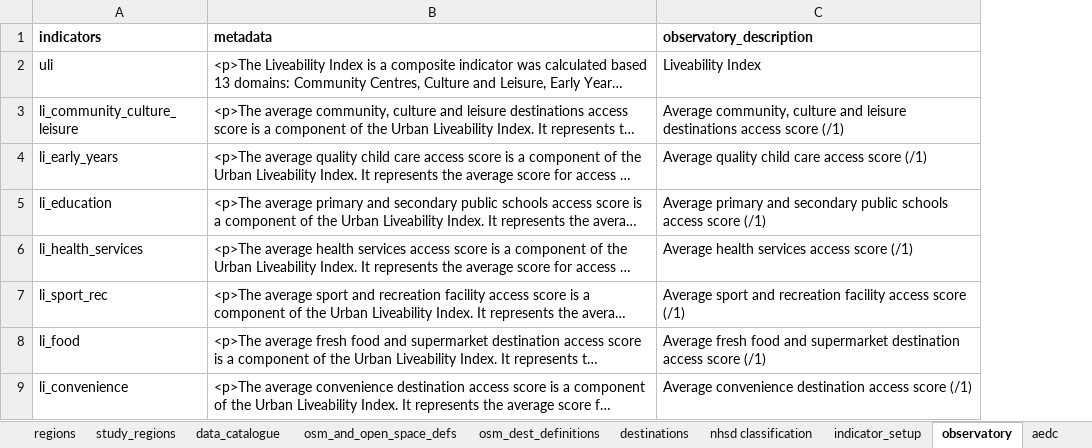
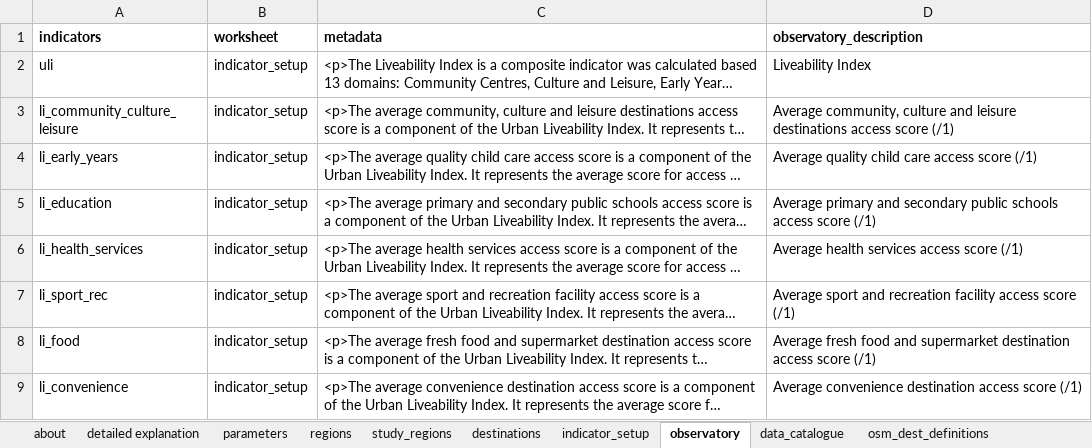
Before and after one commit to healthy-liveable-cities/australian-national-liveability-study, an Excel workbook: _project_configuration.xlsx, sheet observatory, drawn as a sheet; only a part is shown; long unchanged cells end in …; values as stored, in another font and other column widths than the file's, no borders; the diff names each change by its address in the sheet, - before the commit and + after, or states it on an @@ line.

Commit message:
updated project configuration to include 'worksheet_definiton' column  in observatory worksheet to note where indicators for observatory are defined (ie. in indicator_setup, or destinations)

```diff
--- a/_project_configuration.xlsx (sheet observatory)
+++ b/_project_configuration.xlsx (sheet observatory)
@@ sheet tab order changed: about | detailed explanation | parameters | regions | study_regions | destinations | indicator_setup | observatory | data_catalogue | osm_dest_definitions @@
+column B (worksheet), rows 2-9: all indicator_setup
```
